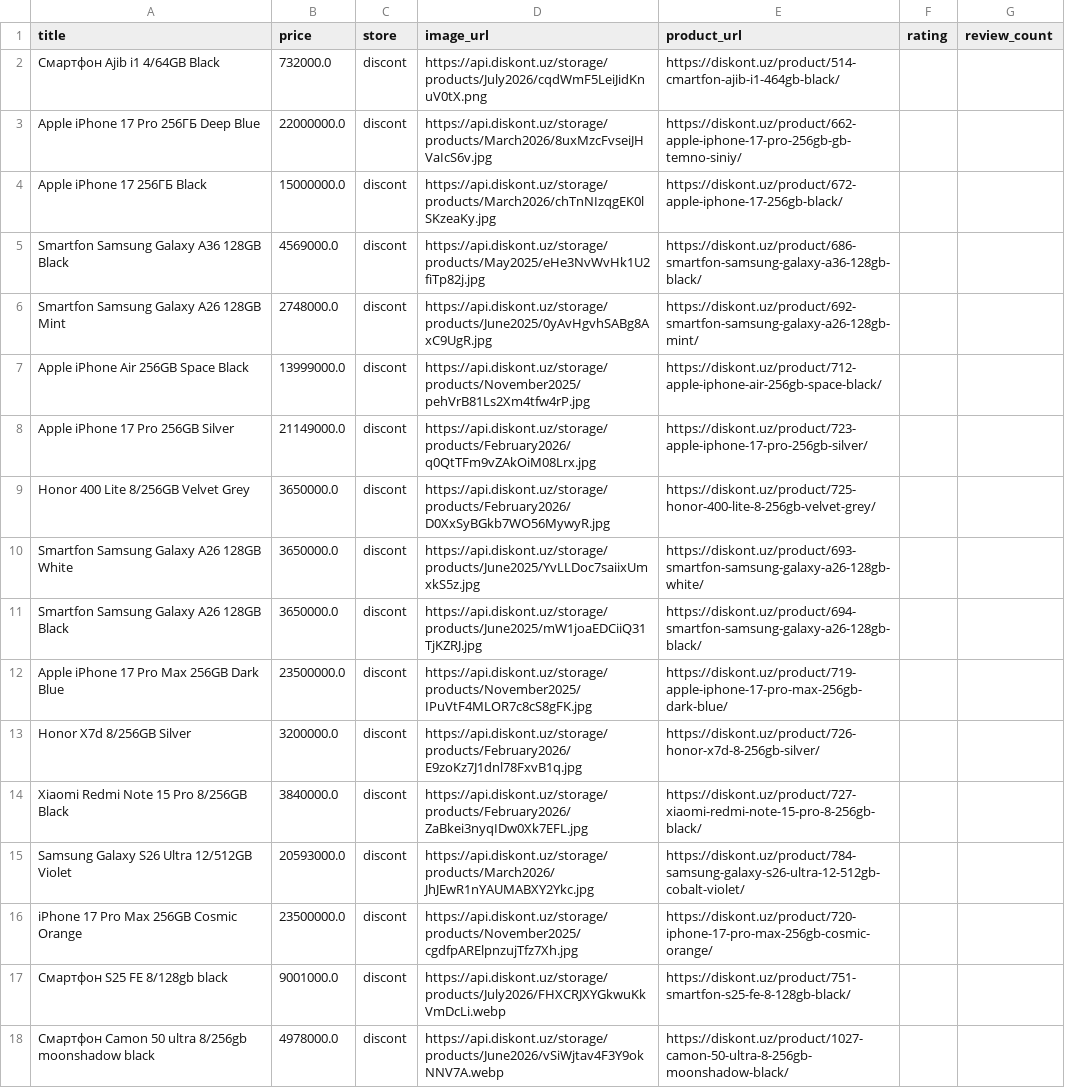
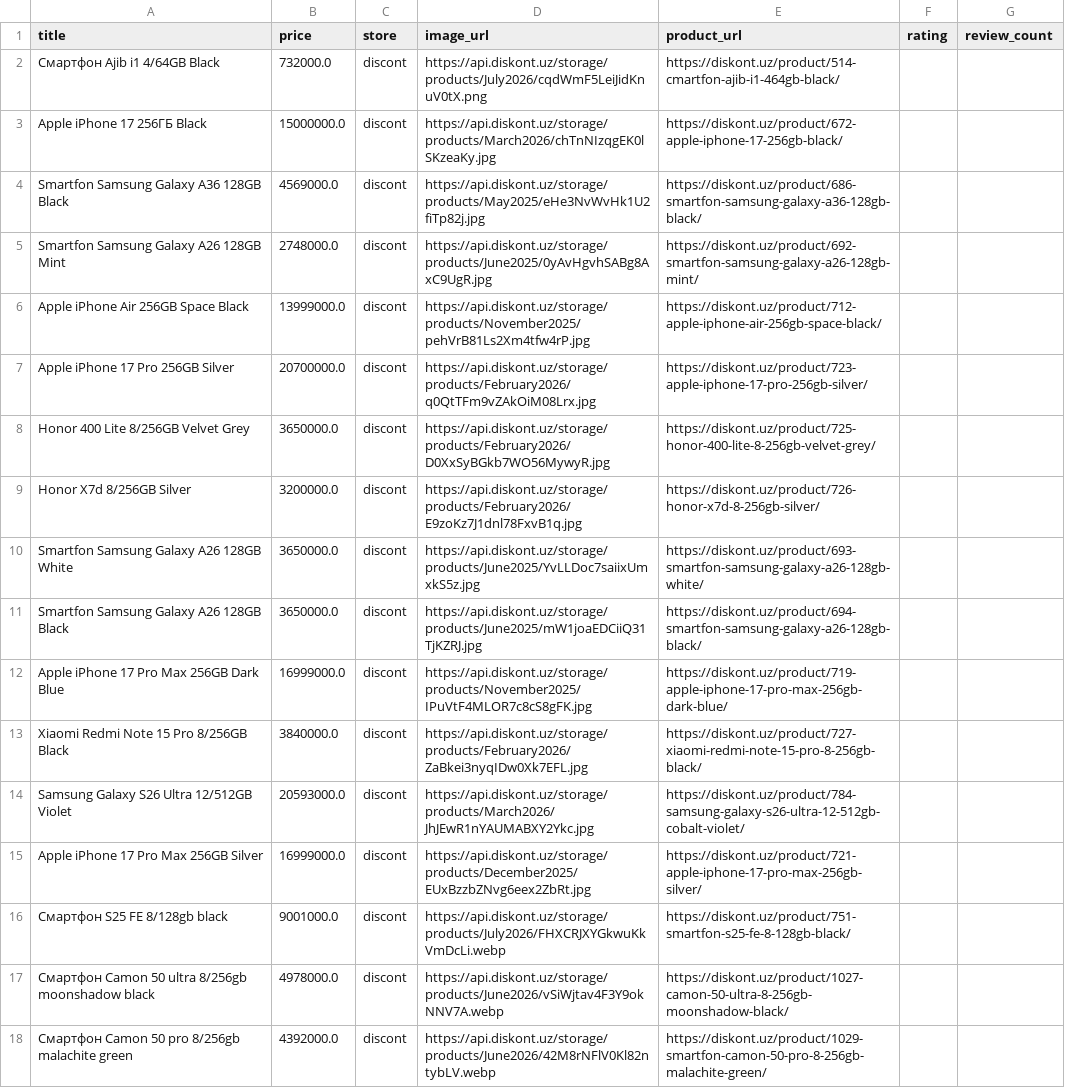
Before and after one commit to soliha10/full-bazar, a CSV file: data/discont_products.csv, drawn as a sheet; only a part is shown; the shorter side is filled out with more unchanged rows; the diff covers the shown part only.

```diff
--- a/data/discont_products.csv
+++ b/data/discont_products.csv
@@ -2,3 +2,2 @@ title,price,store,image_url,product_url,rating,review_count
 Cмартфон Ajib i1 4/64GB Black,732000.0,discont,https://api.diskont.uz/storage/products/July2026/cqdWmF5LeiJidKnuV0tX.png,https://diskont.uz/product/514-cmartfon-ajib-i1-464gb-black/,,
-Apple iPhone 17 Pro 256ГБ Deep Blue,22000000.0,discont,https://api.diskont.uz/storage/products/March2026/8uxMzcFvseiJHVaIcS6v.jpg,https://diskont.uz/product/662-apple-iphone-17-pro-256gb-gb-temno-siniy/,,
 Apple iPhone 17 256ГБ Black,15000000.0,discont,https://api.diskont.uz/storage/products/March2026/chTnNIzqgEK0lSKzeaKy.jpg,https://diskont.uz/product/672-apple-iphone-17-256gb-black/,,
@@ -7,11 +6,11 @@ Smartfon Samsung Galaxy A26 128GB Mint,2748000.0,discont,https://api.diskont.uz/
 Apple iPhone Air 256GB Space Black,13999000.0,discont,https://api.diskont.uz/storage/products/November2025/pehVrB81Ls2Xm4tfw4rP.jpg,https://diskont.uz/product/712-apple-iphone-air-256gb-space-black/,,
-Apple iPhone 17 Pro 256GB Silver,21149000.0,discont,https://api.diskont.uz/storage/products/February2026/q0QtTFm9vZAkOiM08Lrx.jpg,https://diskont.uz/product/723-apple-iphone-17-pro-256gb-silver/,,
+Apple iPhone 17 Pro 256GB Silver,20700000.0,discont,https://api.diskont.uz/storage/products/February2026/q0QtTFm9vZAkOiM08Lrx.jpg,https://diskont.uz/product/723-apple-iphone-17-pro-256gb-silver/,,
 Honor 400 Lite 8/256GB Velvet Grey,3650000.0,discont,https://api.diskont.uz/storage/products/February2026/D0XxSyBGkb7WO56MywyR.jpg,https://diskont.uz/product/725-honor-400-lite-8-256gb-velvet-grey/,,
+Honor X7d 8/256GB Silver,3200000.0,discont,https://api.diskont.uz/storage/products/February2026/E9zoKz7J1dnl78FxvB1q.jpg,https://diskont.uz/product/726-honor-x7d-8-256gb-silver/,,
 Smartfon Samsung Galaxy A26 128GB White,3650000.0,discont,https://api.diskont.uz/storage/products/June2025/YvLLDoc7saiixUmxkS5z.jpg,https://diskont.uz/product/693-smartfon-samsung-galaxy-a26-128gb-white/,,
 Smartfon Samsung Galaxy A26 128GB Black,3650000.0,discont,https://api.diskont.uz/storage/products/June2025/mW1joaEDCiiQ31TjKZRJ.jpg,https://diskont.uz/product/694-smartfon-samsung-galaxy-a26-128gb-black/,,
-Apple iPhone 17 Pro Max 256GB Dark Blue,23500000.0,discont,https://api.diskont.uz/storage/products/November2025/IPuVtF4MLOR7c8cS8gFK.jpg,https://diskont.uz/product/719-apple-iphone-17-pro-max-256gb-dark-blue/,,
-Honor X7d 8/256GB Silver,3200000.0,discont,https://api.diskont.uz/storage/products/February2026/E9zoKz7J1dnl78FxvB1q.jpg,https://diskont.uz/product/726-honor-x7d-8-256gb-silver/,,
+Apple iPhone 17 Pro Max 256GB Dark Blue,16999000.0,discont,https://api.diskont.uz/storage/products/November2025/IPuVtF4MLOR7c8cS8gFK.jpg,https://diskont.uz/product/719-apple-iphone-17-pro-max-256gb-dark-blue/,,
 Xiaomi Redmi Note 15 Pro 8/256GB Black,3840000.0,discont,https://api.diskont.uz/storage/products/February2026/ZaBkei3nyqIDw0Xk7EFL.jpg,https://diskont.uz/product/727-xiaomi-redmi-note-15-pro-8-256gb-black/,,
 Samsung Galaxy S26 Ultra 12/512GB Violet,20593000.0,discont,https://api.diskont.uz/storage/products/March2026/JhJEwR1nYAUMABXY2Ykc.jpg,https://diskont.uz/product/784-samsung-galaxy-s26-ultra-12-512gb-cobalt-violet/,,
-iPhone 17 Pro Max 256GB Cosmic Orange,23500000.0,discont,https://api.diskont.uz/storage/products/November2025/cgdfpARElpnzujTfz7Xh.jpg,https://diskont.uz/product/720-iphone-17-pro-max-256gb-cosmic-orange/,,
+Apple iPhone 17 Pro Max 256GB Silver,16999000.0,discont,https://api.diskont.uz/storage/products/December2025/EUxBzzbZNvg6eex2ZbRt.jpg,https://diskont.uz/product/721-apple-iphone-17-pro-max-256gb-silver/,,
 Смартфон S25 FE 8/128gb black,9001000.0,discont,https://api.diskont.uz/storage/products/July2026/FHXCRJXYGkwuKkVmDcLi.webp,https://diskont.uz/product/751-smartfon-s25-fe-8-128gb-black/,,
```
Also changed, not shown: 1 removed row, 5 moved rows and 11 edited cells elsewhere in this file, data/chakana_products.csv, data/macbro_products.csv, 45 other files.
